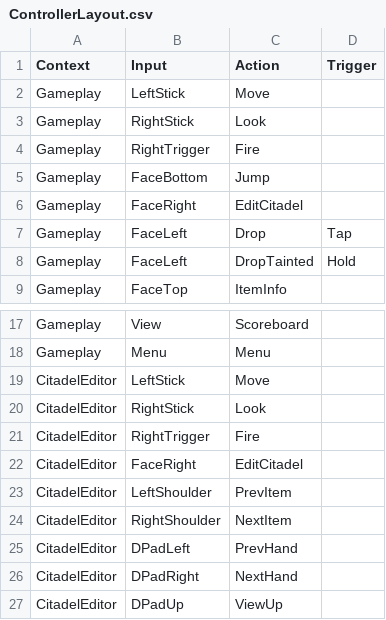
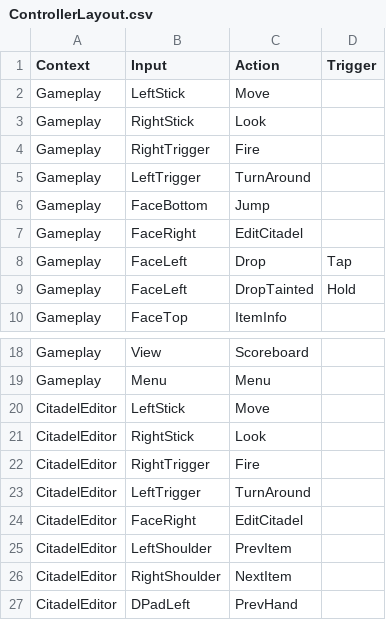
Before and after one commit to aleiby/wot, a CSV file: Source/WoT/Gamepad/Resources/ControllerLayout.csv, drawn as a sheet; only a part is shown, gaps mark what is left out; the shorter side is filled out with more unchanged rows.

```diff
--- a/Source/WoT/Gamepad/Resources/ControllerLayout.csv
+++ b/Source/WoT/Gamepad/Resources/ControllerLayout.csv
@@ -4,2 +4,3 @@ Gameplay,RightStick,Look,
 Gameplay,RightTrigger,Fire,
+Gameplay,LeftTrigger,TurnAround,
 Gameplay,FaceBottom,Jump,
@@ -21,2 +22,3 @@ CitadelEditor,RightStick,Look,
 CitadelEditor,RightTrigger,Fire,
+CitadelEditor,LeftTrigger,TurnAround,
 CitadelEditor,FaceRight,EditCitadel,
```
Also changed, not shown: Source/WoT/Gamepad/Resources/ControllerTuning.csv, 8 other files.
